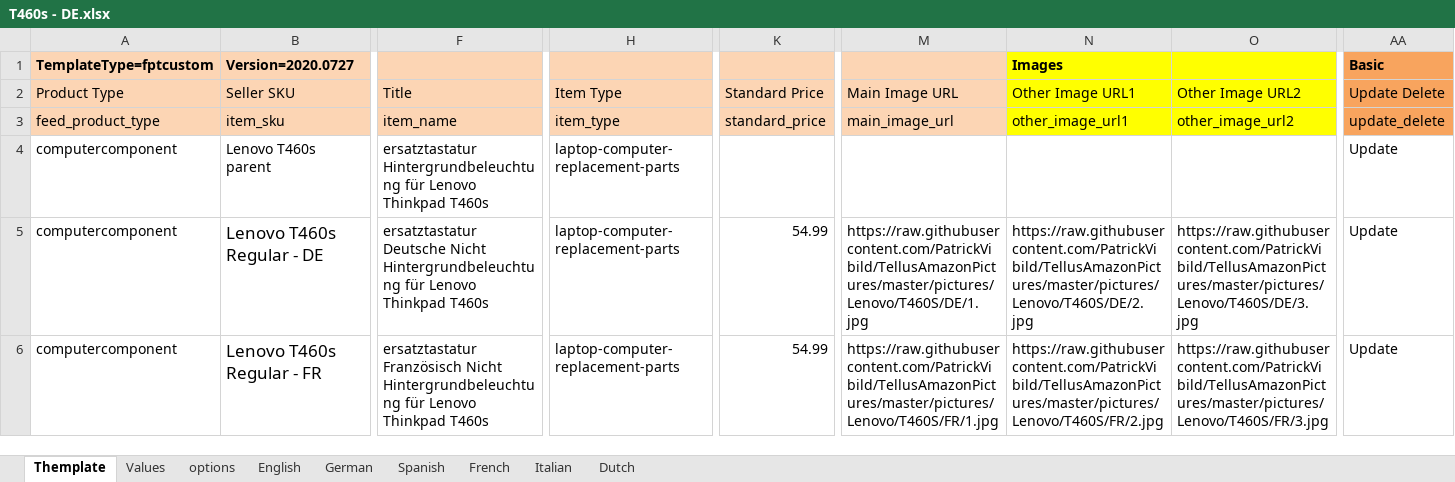
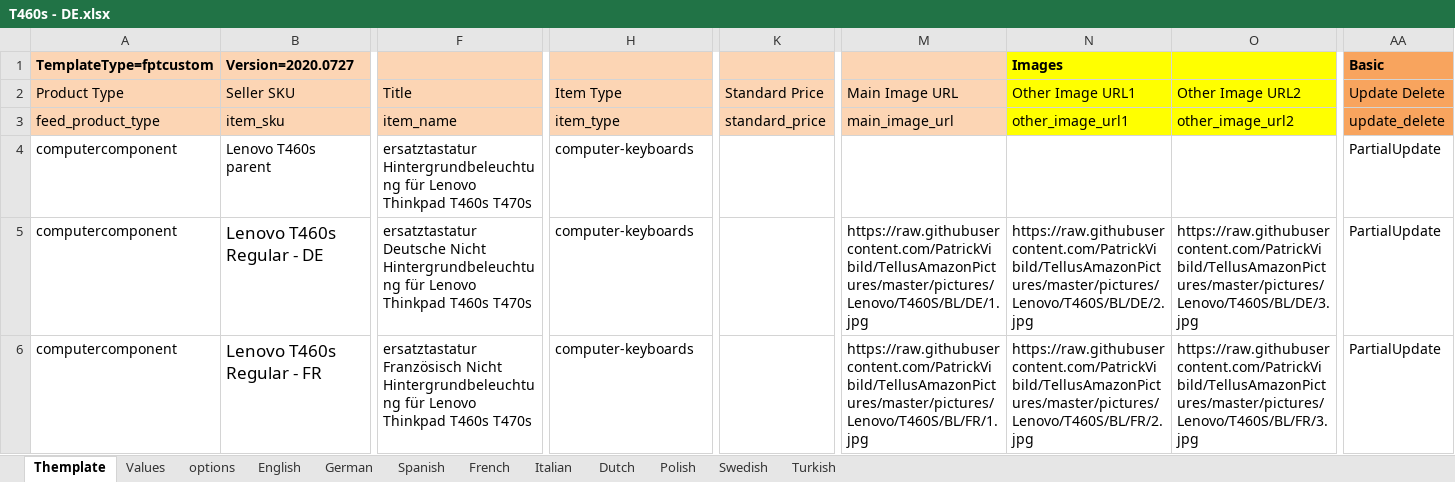
Before and after one commit to PatrickVibild/TellusAmazonPictures, an Excel workbook: after-big-bang-files/Lenovo/T460s/T460s - DE.xlsx, sheet Themplate, drawn as a sheet; only a part is shown, gaps mark what is left out; values as stored, in another font and other column widths than the file's, no borders; conditional formats not drawn; the diff covers the shown part only; the diff names each change by its address in the sheet, - before the commit and + after, or states it on an @@ line.

```diff
--- a/after-big-bang-files/Lenovo/T460s/T460s - DE.xlsx (sheet Themplate)
+++ b/after-big-bang-files/Lenovo/T460s/T460s - DE.xlsx (sheet Themplate)
+sheet tab: Polish
+sheet tab: Swedish
+sheet tab: Turkish
-F4: …Thinkpad T460s
+F4: …Thinkpad T460s T470s
-H4:H6: laptop-computer-replacement-parts
+H4:H6: computer-keyboards
-AA4:AA6: Update
+AA4:AA6: PartialUpdate
-F5: …Thinkpad T460s
+F5: …Thinkpad T460s T470s
-K5:K6: 54.99
+K5:K6: (empty)
-M5: https://raw.githubusercontent.com/PatrickVibild/TellusAmazonPictures/master/pictures/Lenovo/T460S/DE/1.jpg
+M5: https://raw.githubusercontent.com/PatrickVibild/TellusAmazonPictures/master/pictures/Lenovo/T460S/BL/DE/1.jpg
-N5: https://raw.githubusercontent.com/PatrickVibild/TellusAmazonPictures/master/pictures/Lenovo/T460S/DE/2.jpg
+N5: https://raw.githubusercontent.com/PatrickVibild/TellusAmazonPictures/master/pictures/Lenovo/T460S/BL/DE/2.jpg
-O5: https://raw.githubusercontent.com/PatrickVibild/TellusAmazonPictures/master/pictures/Lenovo/T460S/DE/3.jpg
+O5: https://raw.githubusercontent.com/PatrickVibild/TellusAmazonPictures/master/pictures/Lenovo/T460S/BL/DE/3.jpg
-F6: …Thinkpad T460s
+F6: …Thinkpad T460s T470s
-M6: https://raw.githubusercontent.com/PatrickVibild/TellusAmazonPictures/master/pictures/Lenovo/T460S/FR/1.jpg
+M6: https://raw.githubusercontent.com/PatrickVibild/TellusAmazonPictures/master/pictures/Lenovo/T460S/BL/FR/1.jpg
-N6: https://raw.githubusercontent.com/PatrickVibild/TellusAmazonPictures/master/pictures/Lenovo/T460S/FR/2.jpg
+N6: https://raw.githubusercontent.com/PatrickVibild/TellusAmazonPictures/master/pictures/Lenovo/T460S/BL/FR/2.jpg
-O6: https://raw.githubusercontent.com/PatrickVibild/TellusAmazonPictures/master/pictures/Lenovo/T460S/FR/3.jpg
+O6: https://raw.githubusercontent.com/PatrickVibild/TellusAmazonPictures/master/pictures/Lenovo/T460S/BL/FR/3.jpg
```
Also changed, not shown: 986 edited cells and cell formats elsewhere in this sheet, sheet Values, sheet options, formulas that keep their value, after-big-bang-files/Lenovo/T460s/T460s - FR.xlsx, after-big-bang-files/Lenovo/T460s/T460s - IT.xlsx, 31 other files.
